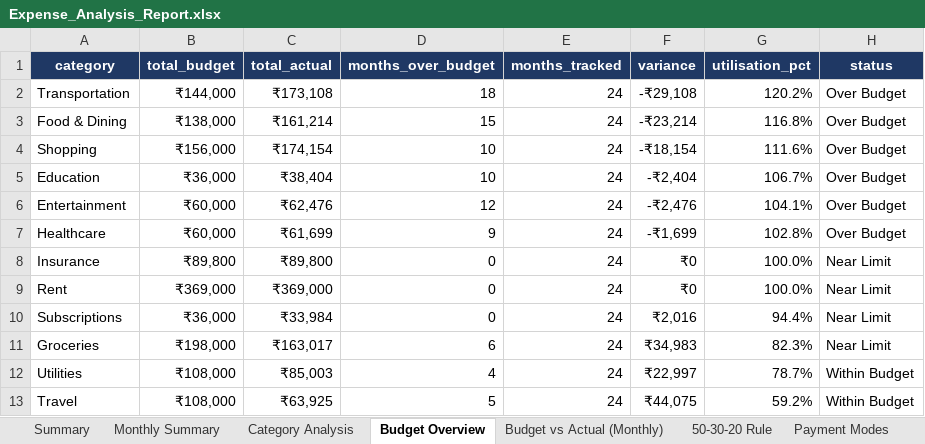
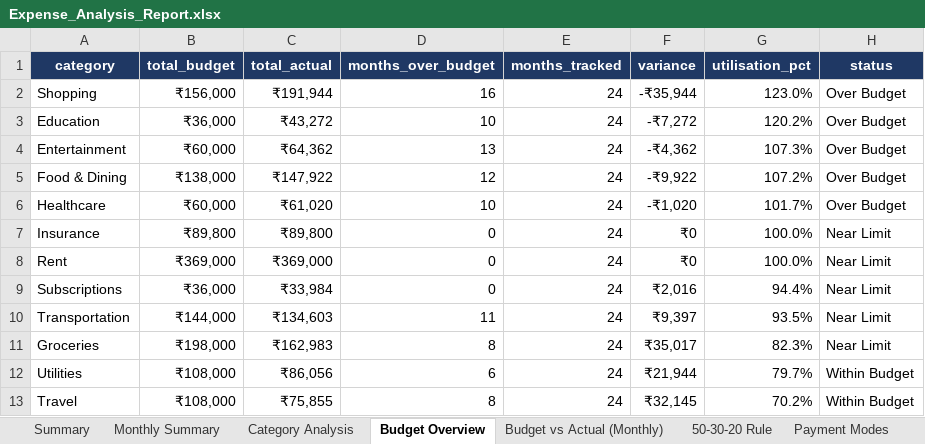
Before and after one commit to kanalpandey-hue/personal-expense-tracker, an Excel workbook: reports/Expense_Analysis_Report.xlsx, sheet Budget Overview, drawn as a sheet; values as stored, in another font and other column widths than the file's, no borders; conditional formats not drawn; removed rows and columns are numbered as before the commit, all else as after; the diff names each change by its address in the sheet, - before the commit and + after, or states it on an @@ line.

```diff
--- a/reports/Expense_Analysis_Report.xlsx (sheet Budget Overview)
+++ b/reports/Expense_Analysis_Report.xlsx (sheet Budget Overview)
-row 2: Transportation | ₹144,000 | ₹173,108 | 18 | 24 | -₹29,108 | 120.2% | Over Budget
-row 3: Food & Dining | ₹138,000 | ₹161,214 | 15 | 24 | -₹23,214 | 116.8% | Over Budget
-C2 (total_actual): ₹174,154
+C2 (total_actual): ₹191,944
-D2 (months_over_budget): 10
+D2 (months_over_budget): 16
-F2 (variance): -₹18,154
+F2 (variance): -₹35,944
-G2 (utilisation_pct): 111.6%
+G2 (utilisation_pct): 123.0%
-C3 (total_actual): ₹38,404
+C3 (total_actual): ₹43,272
-F3 (variance): -₹2,404
+F3 (variance): -₹7,272
-G3 (utilisation_pct): 106.7%
+G3 (utilisation_pct): 120.2%
-C4 (total_actual): ₹62,476
+C4 (total_actual): ₹64,362
-D4 (months_over_budget): 12
+D4 (months_over_budget): 13
-F4 (variance): -₹2,476
+F4 (variance): -₹4,362
-G4 (utilisation_pct): 104.1%
+G4 (utilisation_pct): 107.3%
+row 5: Food & Dining | ₹138,000 | ₹147,922 | 12 | 24 | -₹9,922 | 107.2% | Over Budget
-C6 (total_actual): ₹61,699
+C6 (total_actual): ₹61,020
-D6 (months_over_budget): 9
+D6 (months_over_budget): 10
-F6 (variance): -₹1,699
+F6 (variance): -₹1,020
-G6 (utilisation_pct): 102.8%
+G6 (utilisation_pct): 101.7%
+row 10: Transportation | ₹144,000 | ₹134,603 | 11 | 24 | ₹9,397 | 93.5% | Near Limit
-C11 (total_actual): ₹163,017
+C11 (total_actual): ₹162,983
-D11 (months_over_budget): 6
+D11 (months_over_budget): 8
-F11 (variance): ₹34,983
+F11 (variance): ₹35,017
-C12 (total_actual): ₹85,003
+C12 (total_actual): ₹86,056
-D12 (months_over_budget): 4
+D12 (months_over_budget): 6
-F12 (variance): ₹22,997
+F12 (variance): ₹21,944
-G12 (utilisation_pct): 78.7%
+G12 (utilisation_pct): 79.7%
-C13 (total_actual): ₹63,925
+C13 (total_actual): ₹75,855
-D13 (months_over_budget): 5
+D13 (months_over_budget): 8
-F13 (variance): ₹44,075
+F13 (variance): ₹32,145
-G13 (utilisation_pct): 59.2%
+G13 (utilisation_pct): 70.2%
```
Also changed, not shown: sheet Transactions (Clean), sheet Budget vs Actual (Monthly), sheet Monthly Summary, sheet Top Merchants, sheet Category Analysis, sheet Year over Year, 3 more sheets, 28 other files.
